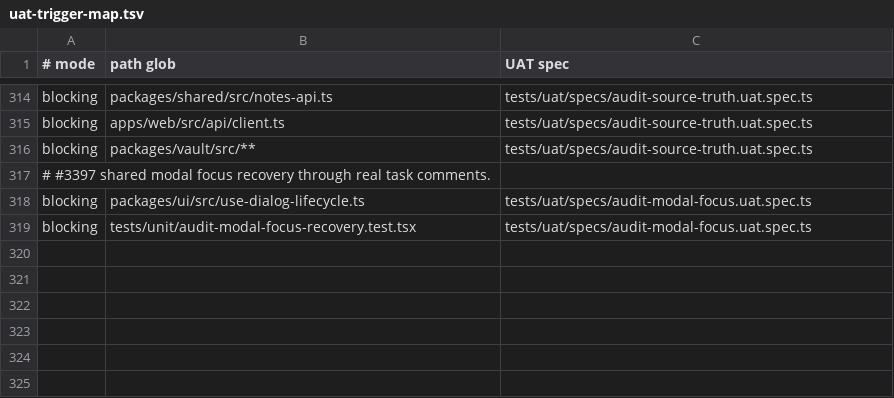
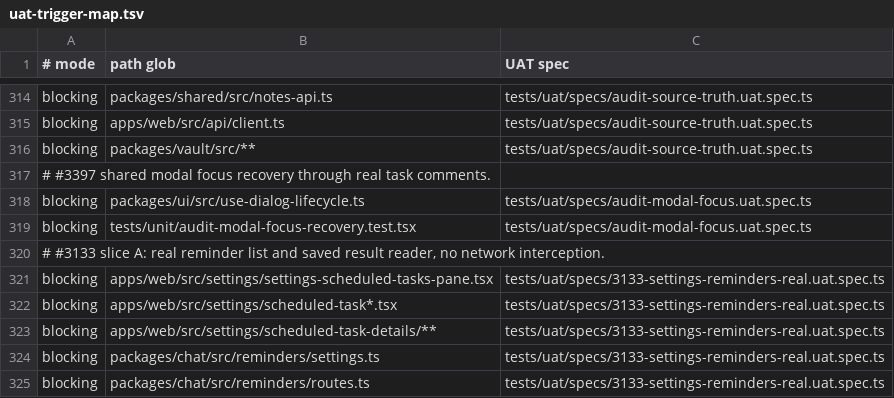
Before and after one commit to motioneso/moss, a TSV file: .claude/skills/coordinate/uat-trigger-map.tsv, drawn as a sheet; only a part is shown, gaps mark what is left out; the diff names each change by its address in the sheet, - before the commit and + after, or states it on an @@ line.

```diff
--- a/.claude/skills/coordinate/uat-trigger-map.tsv
+++ b/.claude/skills/coordinate/uat-trigger-map.tsv
+row 320: # #3133 slice A: real reminder list and saved result reader, no network interception.
+row 321: blocking | apps/web/src/settings/settings-scheduled-tasks-pane.tsx | tests/uat/specs/3133-settings-reminders-real.uat.spec.ts
+row 322: blocking | apps/web/src/settings/scheduled-task*.tsx | tests/uat/specs/3133-settings-reminders-real.uat.spec.ts
+row 323: blocking | apps/web/src/settings/scheduled-task-details/** | tests/uat/specs/3133-settings-reminders-real.uat.spec.ts
+row 324: blocking | packages/chat/src/reminders/settings.ts | tests/uat/specs/3133-settings-reminders-real.uat.spec.ts
+row 325: blocking | packages/chat/src/reminders/routes.ts | tests/uat/specs/3133-settings-reminders-real.uat.spec.ts
```
Also changed, not shown: 43 other files.
